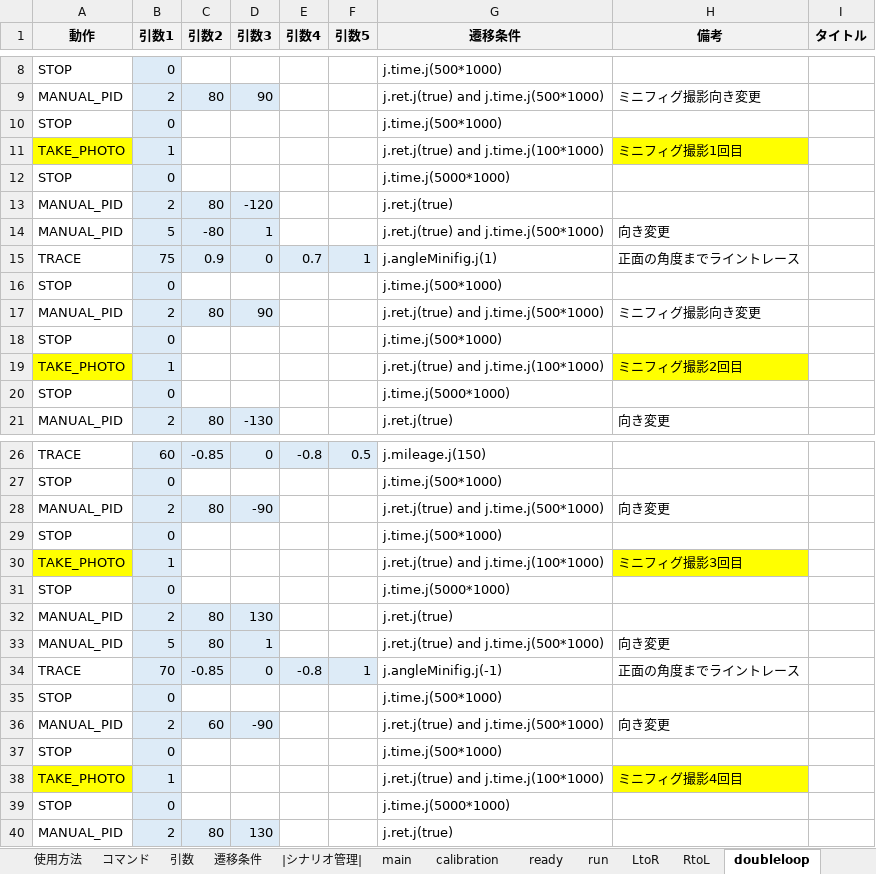
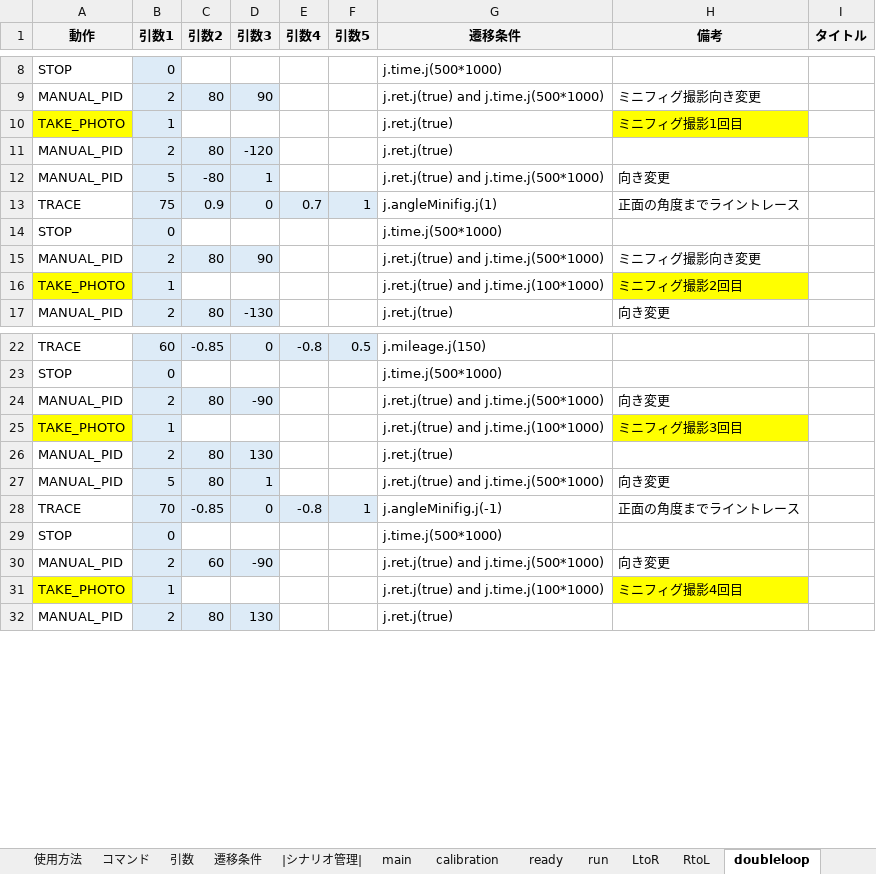
Before and after one commit to Black2856/etrobo2023, an Excel workbook: util/scenario/scenario.xlsm, sheet doubleloop, drawn as a sheet; only a part is shown, gaps mark what is left out; values as stored, in another font and other column widths than the file's, no borders; charts and pictures not drawn; removed rows and columns are numbered as before the commit, all else as after; the diff names each change by its address in the sheet, - before the commit and + after, or states it on an @@ line.

```diff
--- a/util/scenario/scenario.xlsm (sheet doubleloop)
+++ b/util/scenario/scenario.xlsm (sheet doubleloop)
-row 10: STOP | 0 |  |  |  |  | j.time.j(500*1000)
-G10 (遷移条件): j.ret.j(true) and j.time.j(100*1000)
+G10 (遷移条件): j.ret.j(true)
-row 12: STOP | 0 |  |  |  |  | j.time.j(5000*1000)
-row 18: STOP | 0 |  |  |  |  | j.time.j(500*1000)
-row 20: STOP | 0 |  |  |  |  | j.time.j(5000*1000)
-row 29: STOP | 0 |  |  |  |  | j.time.j(500*1000)
-row 31: STOP | 0 |  |  |  |  | j.time.j(5000*1000)
-row 37: STOP | 0 |  |  |  |  | j.time.j(500*1000)
-row 39: STOP | 0 |  |  |  |  | j.time.j(5000*1000)
```
Also changed, not shown: 2 other files.
